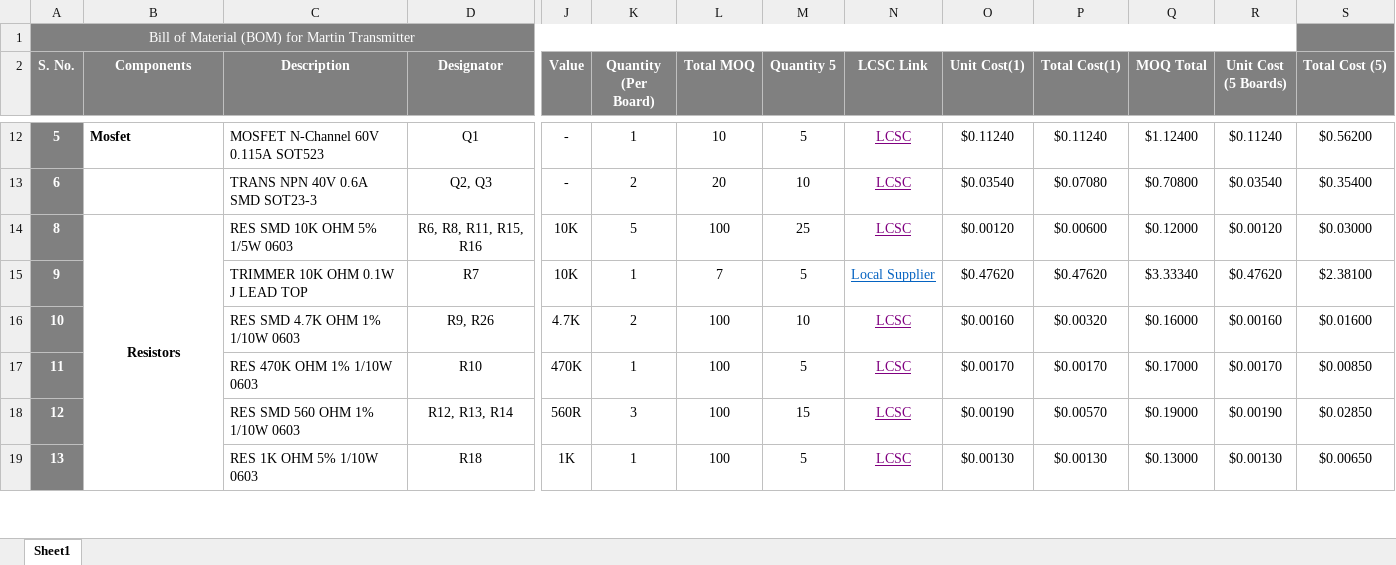
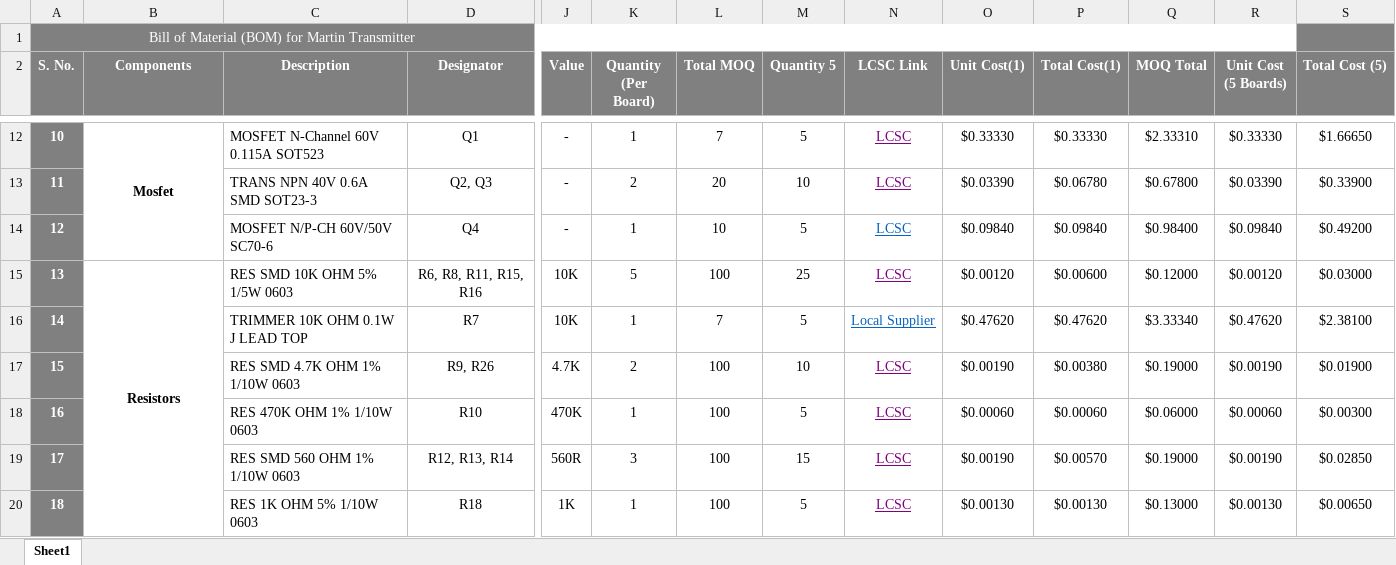
Before and after one commit to eSpark-Backup/shocksensor-george, an Excel workbook: Hardware-Designing/Deliverables/BOM/LCSC BOM.xlsx, sheet Sheet1, drawn as a sheet; only a part is shown, gaps mark what is left out; values as stored, in another font and other column widths than the file's, no borders; conditional formats not drawn; addresses are those after the commit; rows hold the shown columns only; the diff covers the shown part only; the diff names each change by its address in the sheet, - before the commit and + after, or states it on an @@ line.

```diff
--- a/Hardware-Designing/Deliverables/BOM/LCSC BOM.xlsx (sheet Sheet1)
+++ b/Hardware-Designing/Deliverables/BOM/LCSC BOM.xlsx (sheet Sheet1)
-A12 (S. No.): 5
+A12 (S. No.): 10
-B12 alignment: left
+B12 alignment: center
+B12:B14 merged
-L12 (Total MOQ): 10
+L12 (Total MOQ): 7
-O12 (Unit Cost(1)): $0.11240
+O12 (Unit Cost(1)): $0.33330
-P12 (Total Cost(1)): $0.11240
+P12 (Total Cost(1)): $0.33330
-Q12 (MOQ Total): $1.12400
+Q12 (MOQ Total): $2.33310
-R12 (Unit Cost (5 Boards)): $0.11240
+R12 (Unit Cost (5 Boards)): $0.33330
-S12 (Total Cost (5)): $0.56200
+S12 (Total Cost (5)): $1.66650
-A13 (S. No.): 6
+A13 (S. No.): 11
-O13 (Unit Cost(1)): $0.03540
+O13 (Unit Cost(1)): $0.03390
-P13 (Total Cost(1)): $0.07080
+P13 (Total Cost(1)): $0.06780
-Q13 (MOQ Total): $0.70800
+Q13 (MOQ Total): $0.67800
-R13 (Unit Cost (5 Boards)): $0.03540
+R13 (Unit Cost (5 Boards)): $0.03390
-S13 (Total Cost (5)): $0.35400
+S13 (Total Cost (5)): $0.33900
+row 14: 12 |  | MOSFET N/P-CH 60V/50V SC70-6 | Q4 | - | 1 | 10 | 5 | LCSC | $0.09840 | $0.09840 | $0.98400 | $0.09840 | $0.49200
-A15 (S. No.): 8
+A15 (S. No.): 13
-A16 (S. No.): 9
+A16 (S. No.): 14
-A17 (S. No.): 10
+A17 (S. No.): 15
-O17 (Unit Cost(1)): $0.00160
+O17 (Unit Cost(1)): $0.00190
-P17 (Total Cost(1)): $0.00320
+P17 (Total Cost(1)): $0.00380
-Q17 (MOQ Total): $0.16000
+Q17 (MOQ Total): $0.19000
-R17 (Unit Cost (5 Boards)): $0.00160
+R17 (Unit Cost (5 Boards)): $0.00190
-S17 (Total Cost (5)): $0.01600
+S17 (Total Cost (5)): $0.01900
-A18 (S. No.): 11
+A18 (S. No.): 16
-O18 (Unit Cost(1)): $0.00170
+O18 (Unit Cost(1)): $0.00060
-P18 (Total Cost(1)): $0.00170
+P18 (Total Cost(1)): $0.00060
-Q18 (MOQ Total): $0.17000
+Q18 (MOQ Total): $0.06000
-R18 (Unit Cost (5 Boards)): $0.00170
+R18 (Unit Cost (5 Boards)): $0.00060
-S18 (Total Cost (5)): $0.00850
+S18 (Total Cost (5)): $0.00300
-A19 (S. No.): 12
+A19 (S. No.): 17
-A20 (S. No.): 13
+A20 (S. No.): 18
```
Also changed, not shown: 6 added rows, 7 removed rows, 68 edited cells, cell formats and merged cells elsewhere in this sheet, formulas that keep their value, Hardware-Designing/Deliverables/BOM/Digikey BOM.xlsx, Hardware-Designing/Design-Files/Project Outputs for Rackmonitor/Rackmonitor.xlsx, 8 other files.
